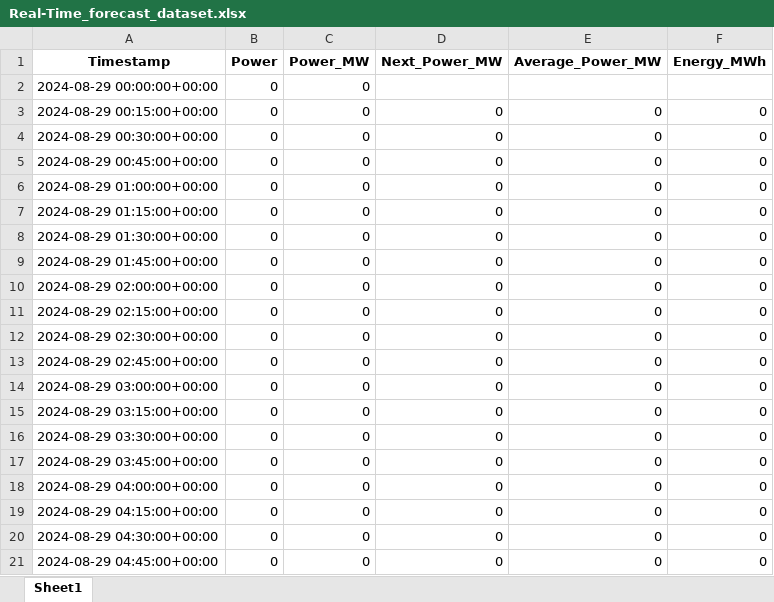
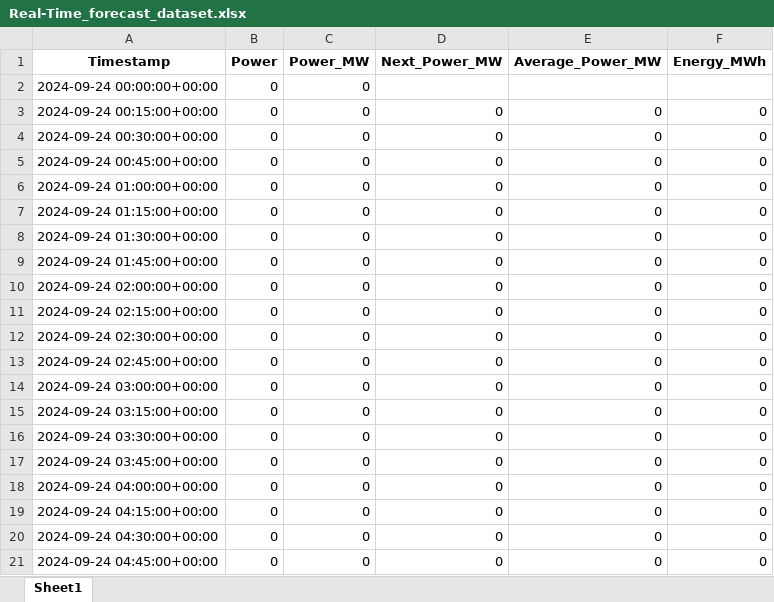
Before and after one commit to Andrei-Ionita/forecast_app, an Excel workbook: Imperial/Real-Time_forecast_dataset.xlsx, sheet Sheet1, drawn as a sheet; only a part is shown; values as stored, in another font and other column widths than the file's, no borders; the diff covers the shown part only; the diff names each change by its address in the sheet, - before the commit and + after, or states it on an @@ line.

```diff
--- a/Imperial/Real-Time_forecast_dataset.xlsx (sheet Sheet1)
+++ b/Imperial/Real-Time_forecast_dataset.xlsx (sheet Sheet1)
-A2 (Timestamp): 2024-08-29 00:00:00+00:00
+A2 (Timestamp): 2024-09-24 00:00:00+00:00
-A3 (Timestamp): 2024-08-29 00:15:00+00:00
+A3 (Timestamp): 2024-09-24 00:15:00+00:00
-A4 (Timestamp): 2024-08-29 00:30:00+00:00
+A4 (Timestamp): 2024-09-24 00:30:00+00:00
-A5 (Timestamp): 2024-08-29 00:45:00+00:00
+A5 (Timestamp): 2024-09-24 00:45:00+00:00
-A6 (Timestamp): 2024-08-29 01:00:00+00:00
+A6 (Timestamp): 2024-09-24 01:00:00+00:00
-A7 (Timestamp): 2024-08-29 01:15:00+00:00
+A7 (Timestamp): 2024-09-24 01:15:00+00:00
-A8 (Timestamp): 2024-08-29 01:30:00+00:00
+A8 (Timestamp): 2024-09-24 01:30:00+00:00
-A9 (Timestamp): 2024-08-29 01:45:00+00:00
+A9 (Timestamp): 2024-09-24 01:45:00+00:00
-A10 (Timestamp): 2024-08-29 02:00:00+00:00
+A10 (Timestamp): 2024-09-24 02:00:00+00:00
-A11 (Timestamp): 2024-08-29 02:15:00+00:00
+A11 (Timestamp): 2024-09-24 02:15:00+00:00
-A12 (Timestamp): 2024-08-29 02:30:00+00:00
+A12 (Timestamp): 2024-09-24 02:30:00+00:00
-A13 (Timestamp): 2024-08-29 02:45:00+00:00
+A13 (Timestamp): 2024-09-24 02:45:00+00:00
-A14 (Timestamp): 2024-08-29 03:00:00+00:00
+A14 (Timestamp): 2024-09-24 03:00:00+00:00
-A15 (Timestamp): 2024-08-29 03:15:00+00:00
+A15 (Timestamp): 2024-09-24 03:15:00+00:00
-A16 (Timestamp): 2024-08-29 03:30:00+00:00
+A16 (Timestamp): 2024-09-24 03:30:00+00:00
-A17 (Timestamp): 2024-08-29 03:45:00+00:00
+A17 (Timestamp): 2024-09-24 03:45:00+00:00
-A18 (Timestamp): 2024-08-29 04:00:00+00:00
+A18 (Timestamp): 2024-09-24 04:00:00+00:00
-A19 (Timestamp): 2024-08-29 04:15:00+00:00
+A19 (Timestamp): 2024-09-24 04:15:00+00:00
-A20 (Timestamp): 2024-08-29 04:30:00+00:00
+A20 (Timestamp): 2024-09-24 04:30:00+00:00
-A21 (Timestamp): 2024-08-29 04:45:00+00:00
+A21 (Timestamp): 2024-09-24 04:45:00+00:00
```
Also changed, not shown: other rows of this sheet, Astro/Results_Production_Astro_xgb_15min.xlsx, Imperial/Results_Production_Imperial_xgb_15min.xlsx, 46 other files.
